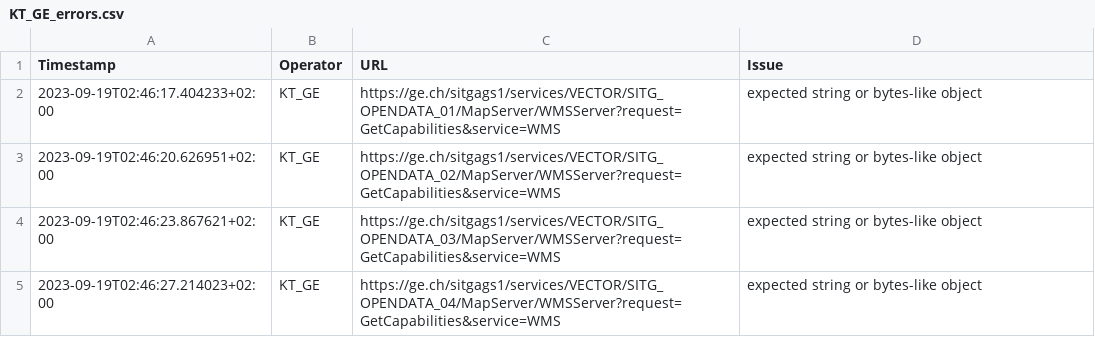
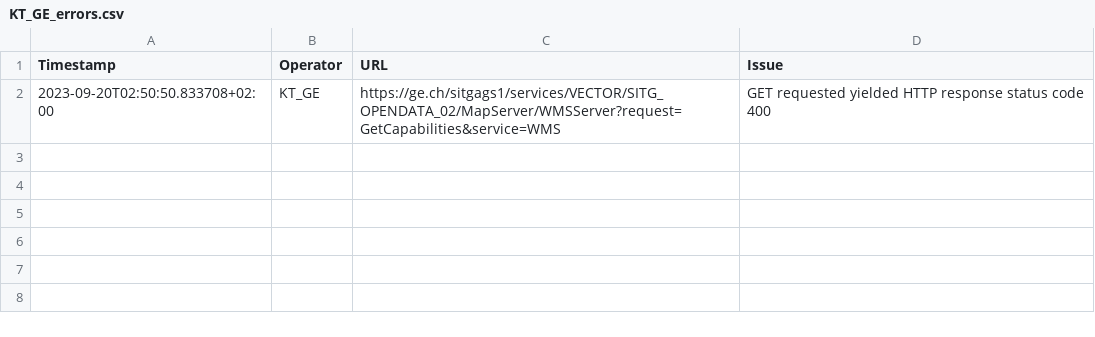
Before and after one commit to FHNW-IVGI/Geoharvester, a CSV file: scraper/tools/KT_GE_errors.csv, drawn as a sheet.

Commit message:
Scraper done

```diff
--- a/scraper/tools/KT_GE_errors.csv
+++ b/scraper/tools/KT_GE_errors.csv
@@ -1,5 +1,2 @@
 Timestamp,Operator,URL,Issue
-2023-09-19T02:46:17.404233+02:00,KT_GE,https://ge.ch/sitgags1/services/VECTOR/SITG_OPENDATA_01/MapServer/WMSServer?request=GetCapabilities&service=WMS,"expected string or bytes-like object"
-2023-09-19T02:46:20.626951+02:00,KT_GE,https://ge.ch/sitgags1/services/VECTOR/SITG_OPENDATA_02/MapServer/WMSServer?request=GetCapabilities&service=WMS,"expected string or bytes-like object"
-2023-09-19T02:46:23.867621+02:00,KT_GE,https://ge.ch/sitgags1/services/VECTOR/SITG_OPENDATA_03/MapServer/WMSServer?request=GetCapabilities&service=WMS,"expected string or bytes-like object"
-2023-09-19T02:46:27.214023+02:00,KT_GE,https://ge.ch/sitgags1/services/VECTOR/SITG_OPENDATA_04/MapServer/WMSServer?request=GetCapabilities&service=WMS,"expected string or bytes-like object"
+2023-09-20T02:50:50.833708+02:00,KT_GE,https://ge.ch/sitgags1/services/VECTOR/SITG_OPENDATA_02/MapServer/WMSServer?request=GetCapabilities&service=WMS,"GET requested yielded HTTP response status code 400"
```
Also changed, not shown: scraper/tools/KT_BL_errors.csv, scraper/tools/KT_FR_errors.csv, 5 other files.
